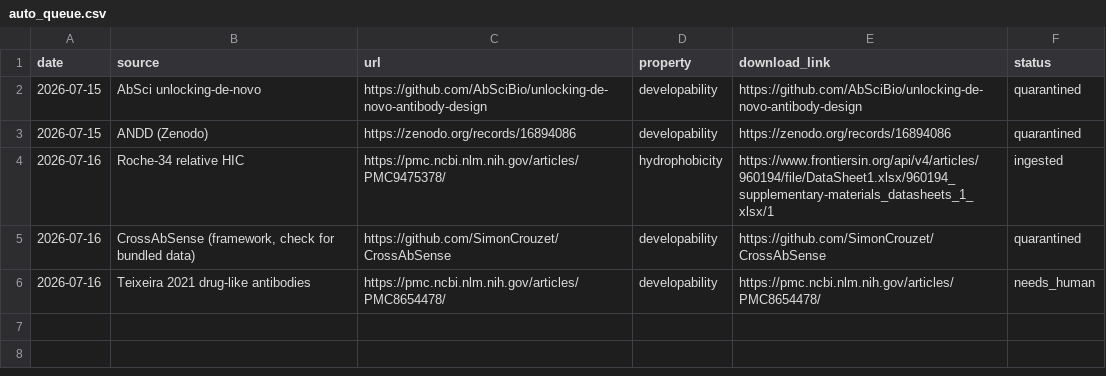
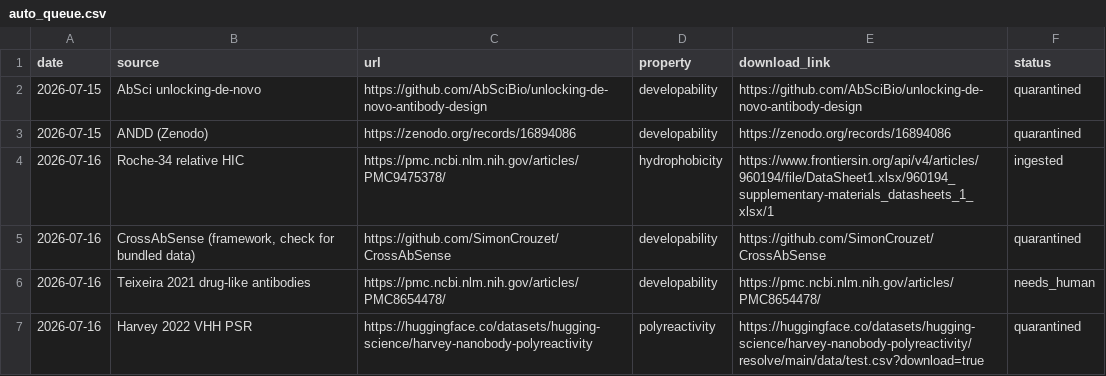
Before and after one commit to saptarshighosh10-oss/Biostuff, a CSV file: tools/auto_queue.csv, drawn as a sheet.

```diff
--- a/tools/auto_queue.csv
+++ b/tools/auto_queue.csv
@@ -6 +6,2 @@ date,source,url,property,download_link,status
 2026-07-16,Teixeira 2021 drug-like antibodies,https://pmc.ncbi.nlm.nih.gov/articles/PMC8654478/,developability,https://pmc.ncbi.nlm.nih.gov/articles/PMC8654478/,needs_human
+2026-07-16,Harvey 2022 VHH PSR,https://huggingface.co/datasets/hugging-science/harvey-nanobody-polyreactivity,polyreactivity,https://huggingface.co/datasets/hugging-science/harvey-nanobody-polyreactivity/resolve/main/data/test.csv?download=true,quarantined
```
Also changed, not shown: tools/data_hunt_log.csv, tools/human_queue.csv, 4 other files.
